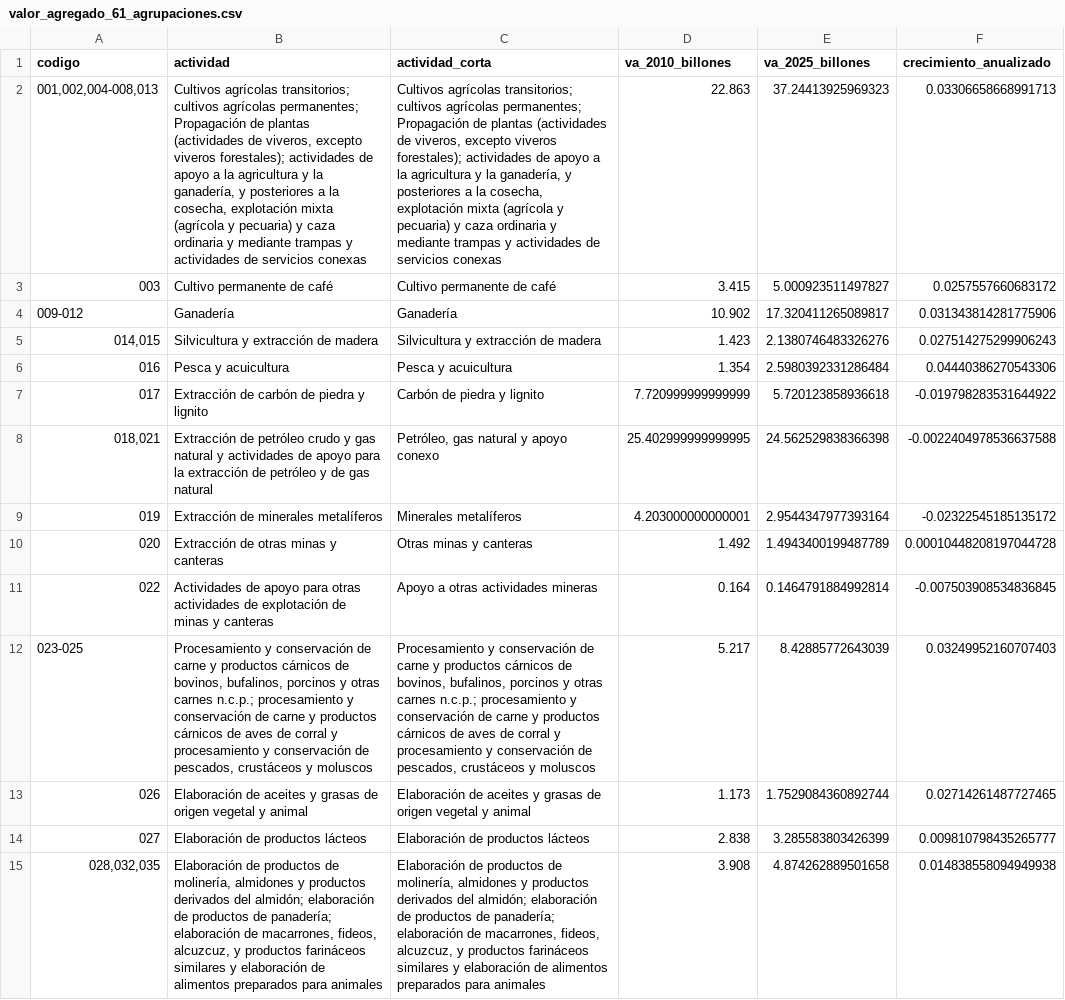
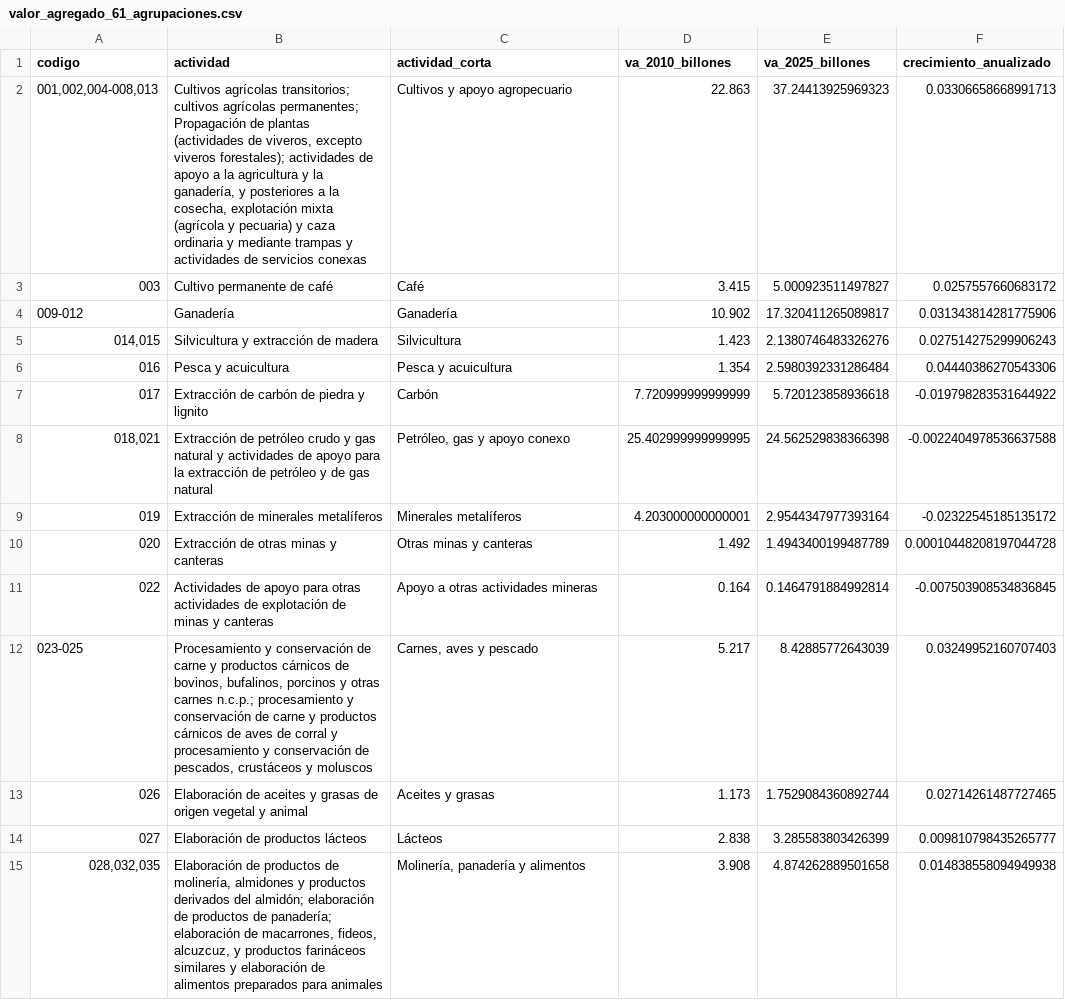
Before and after one commit to Kin-George/CJC-Monitor, a CSV file: Outputs/tables/valor_agregado_61_agrupaciones.csv, drawn as a sheet; only a part is shown; the diff covers the shown part only; the diff names each change by its address in the sheet, - before the commit and + after, or states it on an @@ line.

```diff
--- a/Outputs/tables/valor_agregado_61_agrupaciones.csv
+++ b/Outputs/tables/valor_agregado_61_agrupaciones.csv
-C2 (actividad_corta): Cultivos agrícolas transitorios; cultivos agrícolas permanentes; Propagación de plantas (actividades de viveros, excepto viveros forestales); actividades de apoyo a la agricultura y la ganadería, y posteriores a la cosecha, explotación mixta (agrícola y pecuaria) y caza ordinaria y mediante trampas y actividades de servicios conexas
+C2 (actividad_corta): Cultivos y apoyo agropecuario
-C3 (actividad_corta): Cultivo permanente de café
+C3 (actividad_corta): Café
-C5 (actividad_corta): Silvicultura y extracción de madera
+C5 (actividad_corta): Silvicultura
-C7 (actividad_corta): Carbón de piedra y lignito
+C7 (actividad_corta): Carbón
-C8 (actividad_corta): Petróleo, gas natural y apoyo conexo
+C8 (actividad_corta): Petróleo, gas y apoyo conexo
-C12 (actividad_corta): Procesamiento y conservación de carne y productos cárnicos de bovinos, bufalinos, porcinos y otras carnes n.c.p.; procesamiento y conservación de carne y productos cárnicos de aves de corral y procesamiento y conservación de pescados, crustáceos y moluscos
+C12 (actividad_corta): Carnes, aves y pescado
-C13 (actividad_corta): Elaboración de aceites y grasas de origen vegetal y animal
+C13 (actividad_corta): Aceites y grasas
-C14 (actividad_corta): Elaboración de productos lácteos
+C14 (actividad_corta): Lácteos
-C15 (actividad_corta): Elaboración de productos de molinería, almidones y productos derivados del almidón; elaboración de productos de panadería; elaboración de macarrones, fideos, alcuzcuz, y productos farináceos similares y elaboración de alimentos preparados para animales
+C15 (actividad_corta): Molinería, panadería y alimentos
```
Also changed, not shown: 39 edited cells elsewhere in this file, Paper/tables/valor_agregado_61_agrupaciones.csv, 18 other files.
